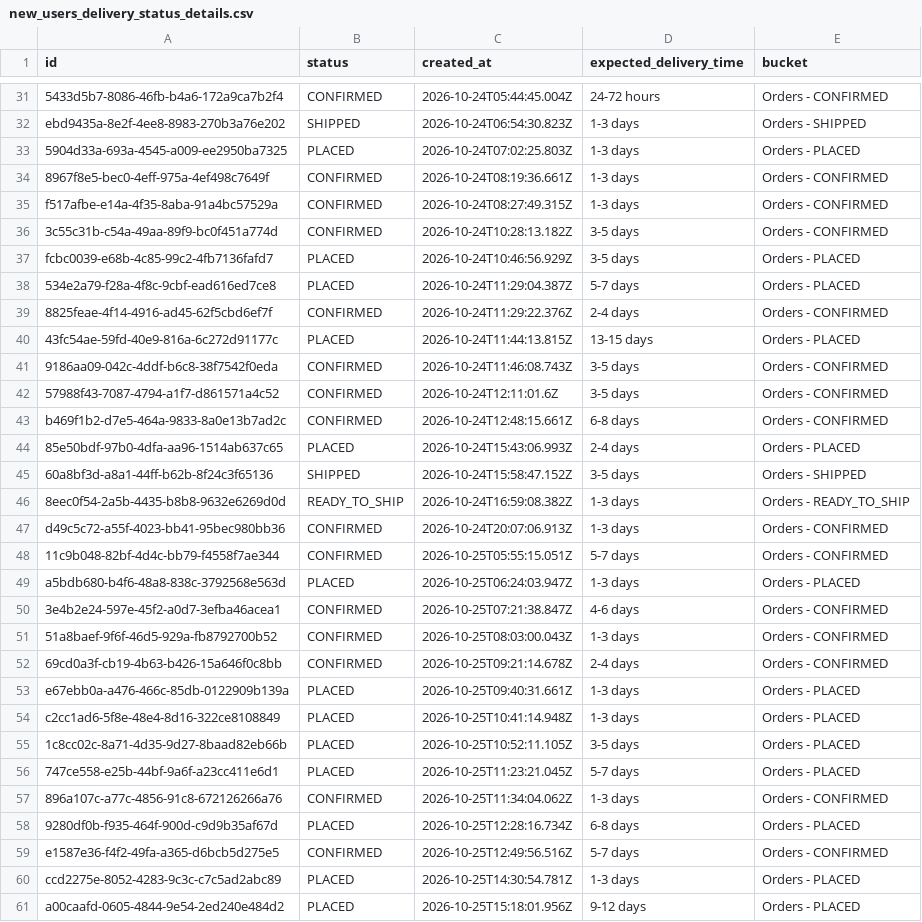
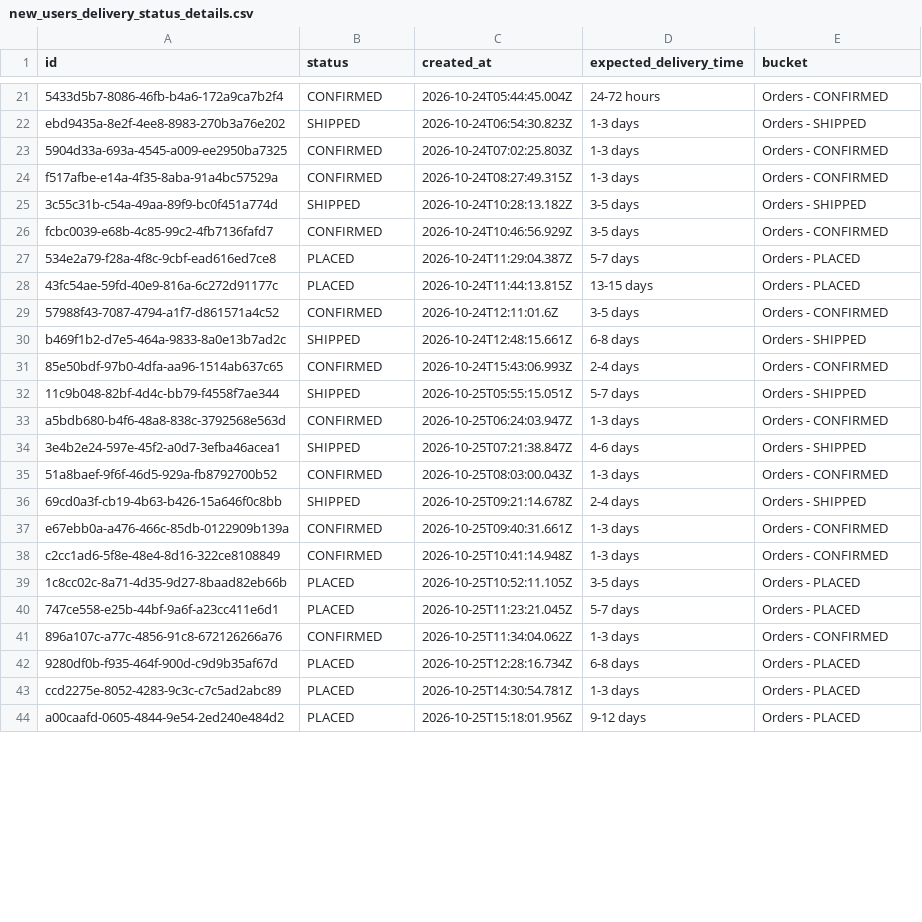
Before and after one commit to Amankr0402/Daily-Sales-Revenue-Report, a CSV file: data/new_users_delivery_status_details.csv, drawn as a sheet; only a part is shown, gaps mark what is left out; removed rows and columns are numbered as before the commit, all else as after; the diff covers the shown part only; the diff names each change by its address in the sheet, - before the commit and + after, or states it on an @@ line.

```diff
--- a/data/new_users_delivery_status_details.csv
+++ b/data/new_users_delivery_status_details.csv
-B23 (status): PLACED
+B23 (status): CONFIRMED
-E23 (bucket): Orders - PLACED
+E23 (bucket): Orders - CONFIRMED
-row 34: 8967f8e5-bec0-4eff-975a-4ef498c7649f | CONFIRMED | 2026-10-24T08:19:36.661Z | 1-3 days | Orders - CONFIRMED
-B25 (status): CONFIRMED
+B25 (status): SHIPPED
-E25 (bucket): Orders - CONFIRMED
+E25 (bucket): Orders - SHIPPED
-B26 (status): PLACED
+B26 (status): CONFIRMED
-E26 (bucket): Orders - PLACED
+E26 (bucket): Orders - CONFIRMED
-row 39: 8825feae-4f14-4916-ad45-62f5cbd6ef7f | CONFIRMED | 2026-10-24T11:29:22.376Z | 2-4 days | Orders - CONFIRMED
-row 41: 9186aa09-042c-4ddf-b6c8-38f7542f0eda | CONFIRMED | 2026-10-24T11:46:08.743Z | 3-5 days | Orders - CONFIRMED
-B30 (status): CONFIRMED
+B30 (status): SHIPPED
-E30 (bucket): Orders - CONFIRMED
+E30 (bucket): Orders - SHIPPED
-B31 (status): PLACED
+B31 (status): CONFIRMED
-E31 (bucket): Orders - PLACED
+E31 (bucket): Orders - CONFIRMED
-row 45: 60a8bf3d-a8a1-44ff-b62b-8f24c3f65136 | SHIPPED | 2026-10-24T15:58:47.152Z | 3-5 days | Orders - SHIPPED
-row 46: 8eec0f54-2a5b-4435-b8b8-9632e6269d0d | READY_TO_SHIP | 2026-10-24T16:59:08.382Z | 1-3 days | Orders - READY_TO_SHIP
-row 47: d49c5c72-a55f-4023-bb41-95bec980bb36 | CONFIRMED | 2026-10-24T20:07:06.913Z | 1-3 days | Orders - CONFIRMED
-B32 (status): CONFIRMED
+B32 (status): SHIPPED
-E32 (bucket): Orders - CONFIRMED
+E32 (bucket): Orders - SHIPPED
-B33 (status): PLACED
+B33 (status): CONFIRMED
-E33 (bucket): Orders - PLACED
+E33 (bucket): Orders - CONFIRMED
-B34 (status): CONFIRMED
+B34 (status): SHIPPED
-E34 (bucket): Orders - CONFIRMED
+E34 (bucket): Orders - SHIPPED
-B36 (status): CONFIRMED
+B36 (status): SHIPPED
-E36 (bucket): Orders - CONFIRMED
+E36 (bucket): Orders - SHIPPED
-B37:B38 (status): PLACED
+B37:B38 (status): CONFIRMED
-E37:E38 (bucket): Orders - PLACED
+E37:E38 (bucket): Orders - CONFIRMED
-row 59: e1587e36-f4f2-49fa-a365-d6bcb5d275e5 | CONFIRMED | 2026-10-25T12:49:56.516Z | 5-7 days | Orders - CONFIRMED
```
Also changed, not shown: 10 removed rows and 10 edited cells elsewhere in this file, data/refunds.csv, data/telecrm_leads_details.csv, 32 other files.
